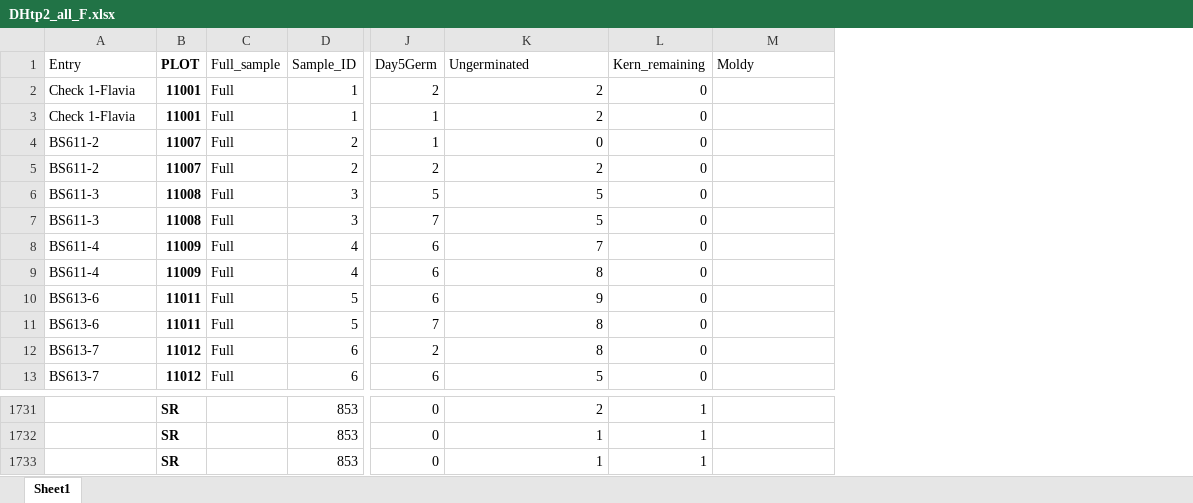
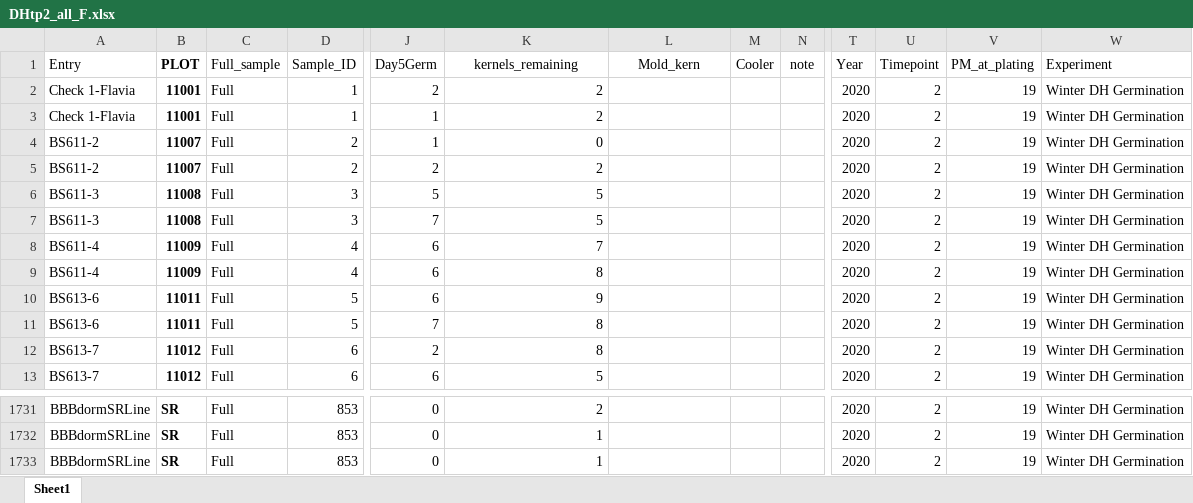
Before and after one commit to karlkunze/BarleyGermination-KK, an Excel workbook: data/Winter_DH/TP2/DHtp2_all_F.xlsx, sheet Sheet1, drawn as a sheet; only a part is shown, gaps mark what is left out; values as stored, in another font and other column widths than the file's, no borders; removed rows and columns are numbered as before the commit, all else as after; the diff covers the shown part only; the diff names each change by its address in the sheet, - before the commit and + after, or states it on an @@ line.

```diff
--- a/data/Winter_DH/TP2/DHtp2_all_F.xlsx (sheet Sheet1)
+++ b/data/Winter_DH/TP2/DHtp2_all_F.xlsx (sheet Sheet1)
-column L (Kern_remaining), rows 2-13: all 0; rows 1731-1733: all 1
+column M (Cooler), empty
+column N (note), empty
+column T (Year), rows 2-13: all 2020; rows 1731-1733: all 2020
+column U (Timepoint), rows 2-13: all 2; rows 1731-1733: all 2
+column V (PM_at_plating), rows 2-13: all 19; rows 1731-1733: all 19
+column W (Experiment), rows 2-13: all Winter DH Germination; rows 1731-1733: all Winter DH Germination
-K1: Ungerminated
+K1: kernels_remaining
-K1 alignment: left
+K1 alignment: center
-L1: Moldy
+L1: Mold_kern
-L1 alignment: left
+L1 alignment: center
-A1731:A1733 (Entry): (empty)
+A1731:A1733 (Entry): BBBdormSRLine
-C1731:C1733 (Full_sample): (empty)
+C1731:C1733 (Full_sample): Full
```
Also changed, not shown: 34 edited cells elsewhere in this sheet, data/Winter_DH/TP1/DHtp1_full_F.xlsx, 11 other files.
